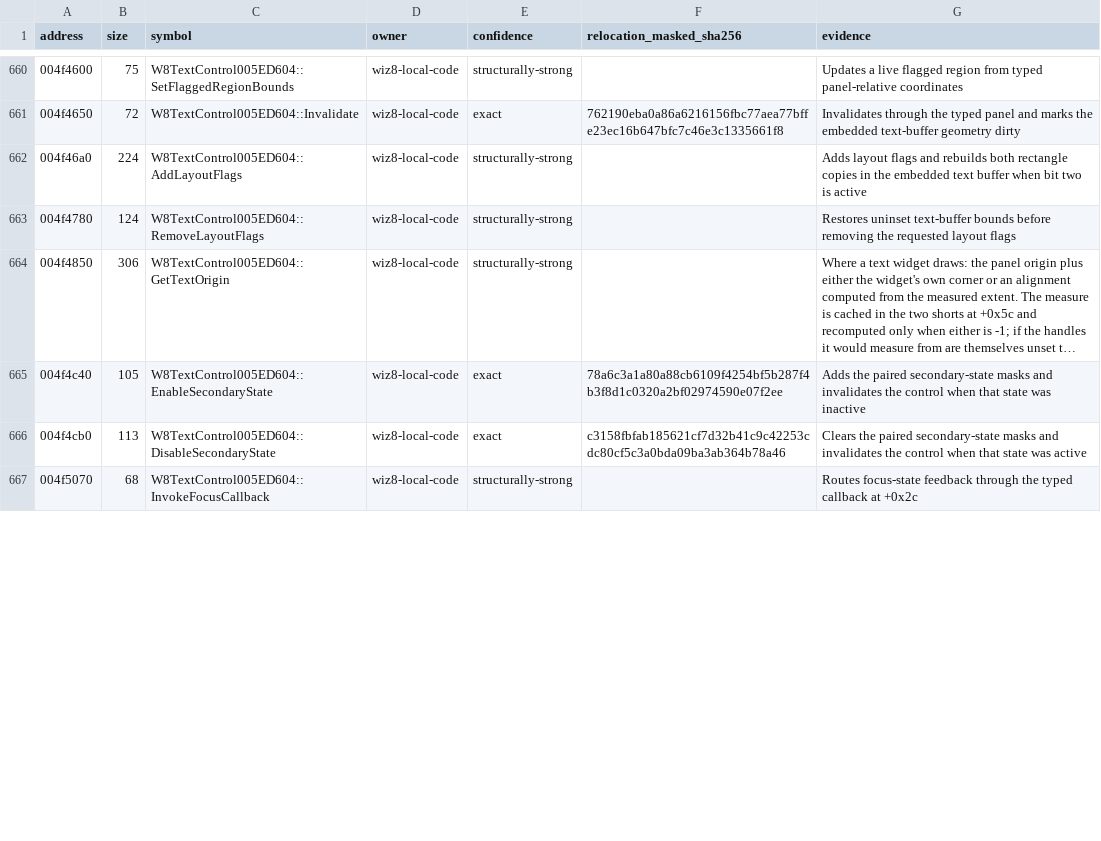
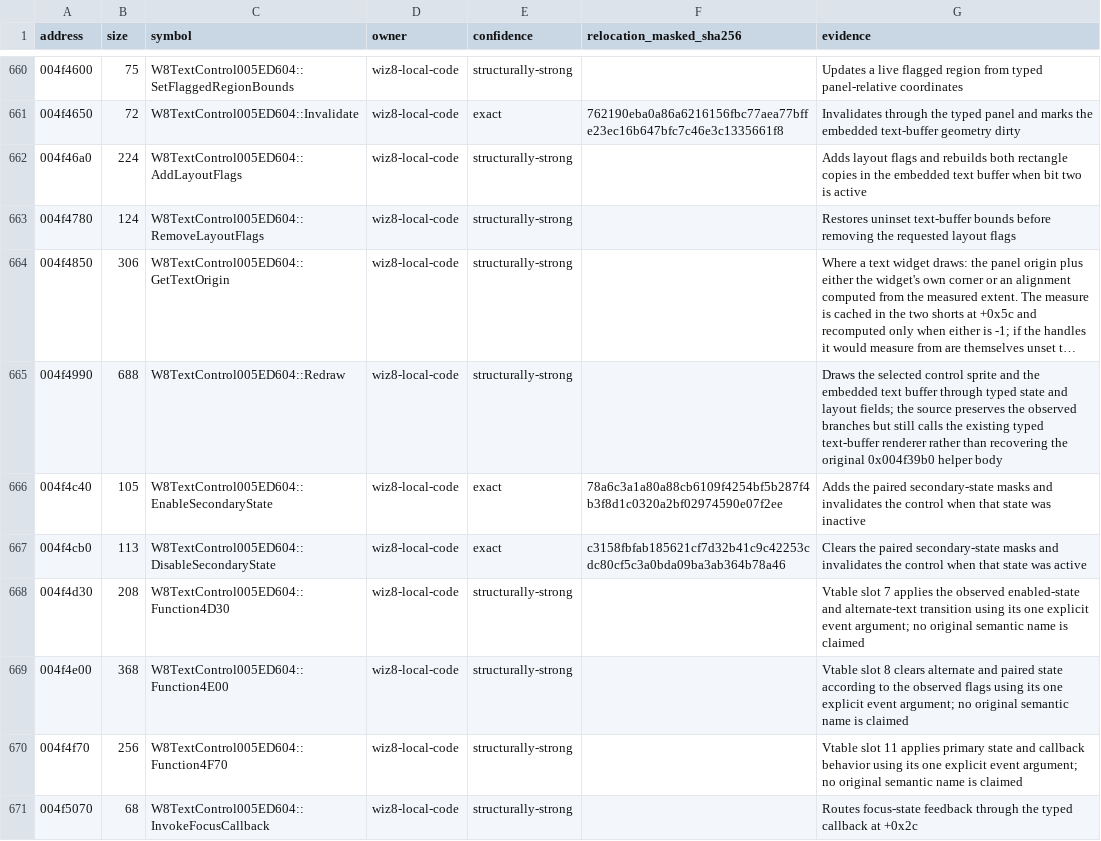
Before and after one commit to agluszak/wizardry-8-decomp, a CSV file: config/reccmp/wiz8-gameplay-boundaries.csv, drawn as a sheet; only a part is shown, gaps mark what is left out; long unchanged cells end in …; the diff covers the shown part only; the diff names each change by its address in the sheet, - before the commit and + after, or states it on an @@ line.

```diff
--- a/config/reccmp/wiz8-gameplay-boundaries.csv
+++ b/config/reccmp/wiz8-gameplay-boundaries.csv
+row 665: 004f4990 | 688 | W8TextControl005ED604::Redraw | wiz8-local-code | structurally-strong |  | Draws the selected control sprite and the embedded text buffer through typed state and layout fields; the source preserves the observed branches but still calls the existing typed text-buffer renderer rather than recovering the original 0x004f39b0 helper body
+row 668: 004f4d30 | 208 | W8TextControl005ED604::Function4D30 | wiz8-local-code | structurally-strong |  | Vtable slot 7 applies the observed enabled-state and alternate-text transition using its one explicit event argument; no original semantic name is claimed
+row 669: 004f4e00 | 368 | W8TextControl005ED604::Function4E00 | wiz8-local-code | structurally-strong |  | Vtable slot 8 clears alternate and paired state according to the observed flags using its one explicit event argument; no original semantic name is claimed
+row 670: 004f4f70 | 256 | W8TextControl005ED604::Function4F70 | wiz8-local-code | structurally-strong |  | Vtable slot 11 applies primary state and callback behavior using its one explicit event argument; no original semantic name is claimed
```
Also changed, not shown: 5 added rows and 10 edited cells elsewhere in this file, evidence/reviewed/wiz8/class-provenance.csv, evidence/reviewed/wiz8/vtable-slots.csv, 15 other files.
